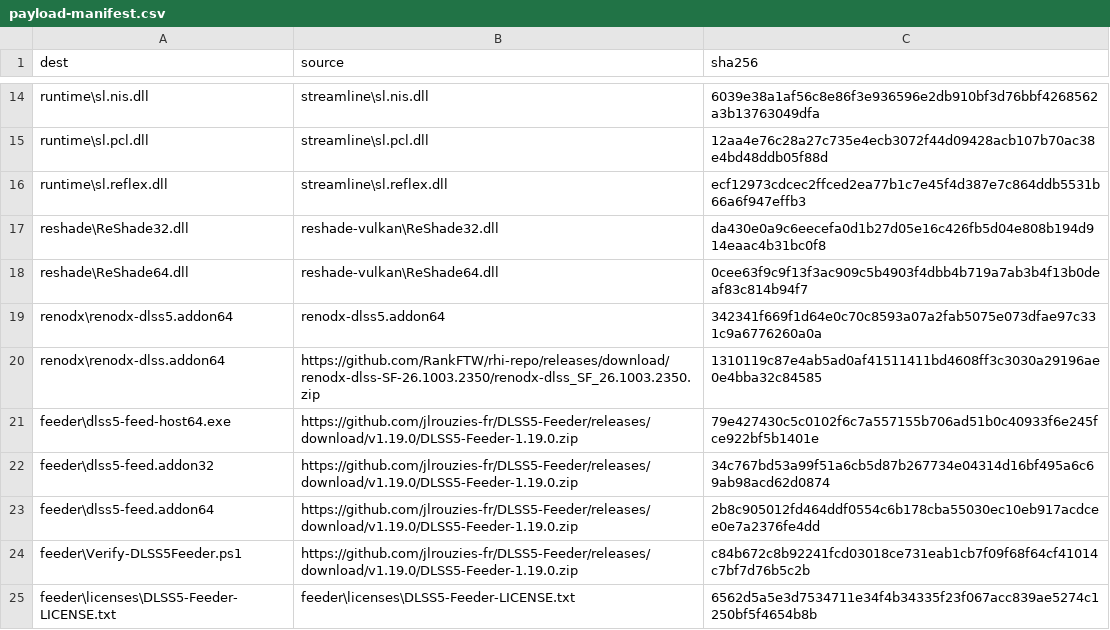
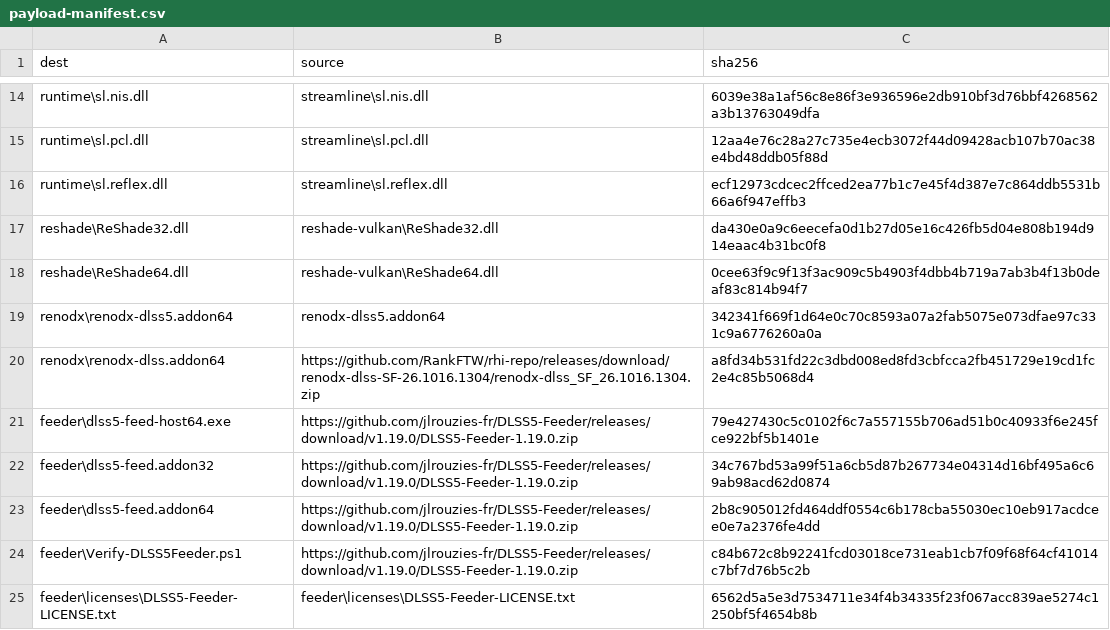
Before and after one commit to liongooder/DLSS-5-Master, a CSV file: installer/payload-manifest.csv, drawn as a sheet; only a part is shown, gaps mark what is left out.

```diff
--- a/installer/payload-manifest.csv
+++ b/installer/payload-manifest.csv
@@ -19,3 +19,3 @@ reshade\ReShade64.dll,reshade-vulkan\ReShade64.dll,0cee63f9c9f13f3ac909c5b4903f4
 renodx\renodx-dlss5.addon64,renodx-dlss5.addon64,342341f669f1d64e0c70c8593a07a2fab5075e073dfae97c331c9a6776260a0a
-renodx\renodx-dlss.addon64,https://github.com/RankFTW/rhi-repo/releases/download/renodx-dlss-SF-26.1003.2350/renodx-dlss_SF_26.1003.2350.zip,1310119c87e4ab5ad0af41511411bd4608ff3c3030a29196ae0e4bba32c84585
+renodx\renodx-dlss.addon64,https://github.com/RankFTW/rhi-repo/releases/download/renodx-dlss-SF-26.1016.1304/renodx-dlss_SF_26.1016.1304.zip,a8fd34b531fd22c3dbd008ed8fd3cbfcca2fb451729e19cd1fc2e4c85b5068d4
 feeder\dlss5-feed-host64.exe,https://github.com/jlrouzies-fr/DLSS5-Feeder/releases/download/v1.19.0/DLSS5-Feeder-1.19.0.zip,79e427430c5c0102f6c7a557155b706ad51b0c40933f6e245fce922bf5b1401e
```
Also changed, not shown: 18 other files.
